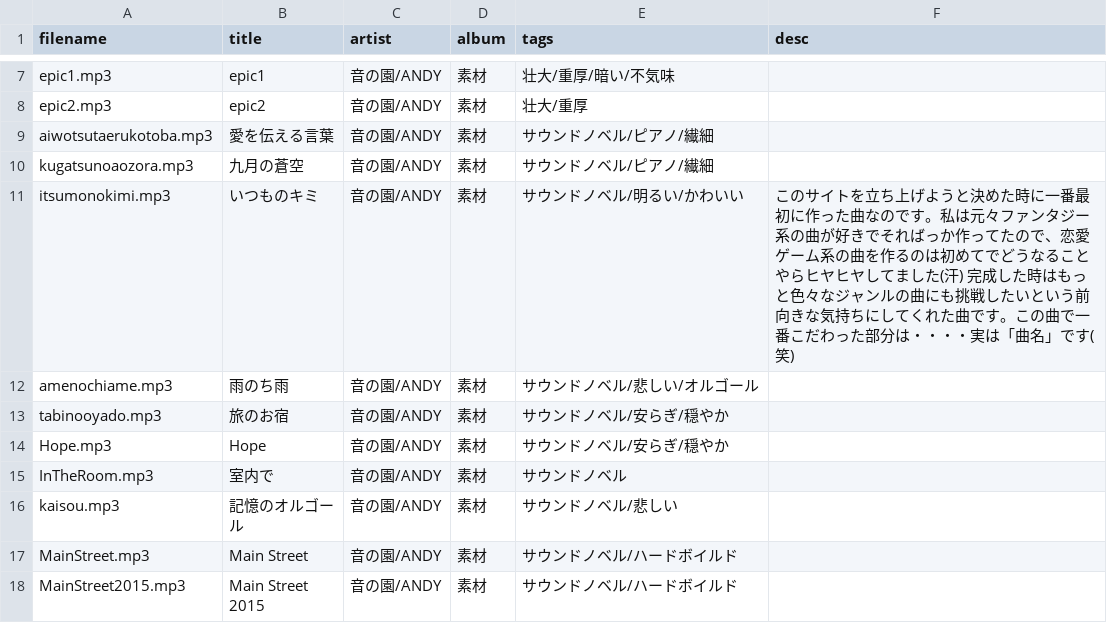
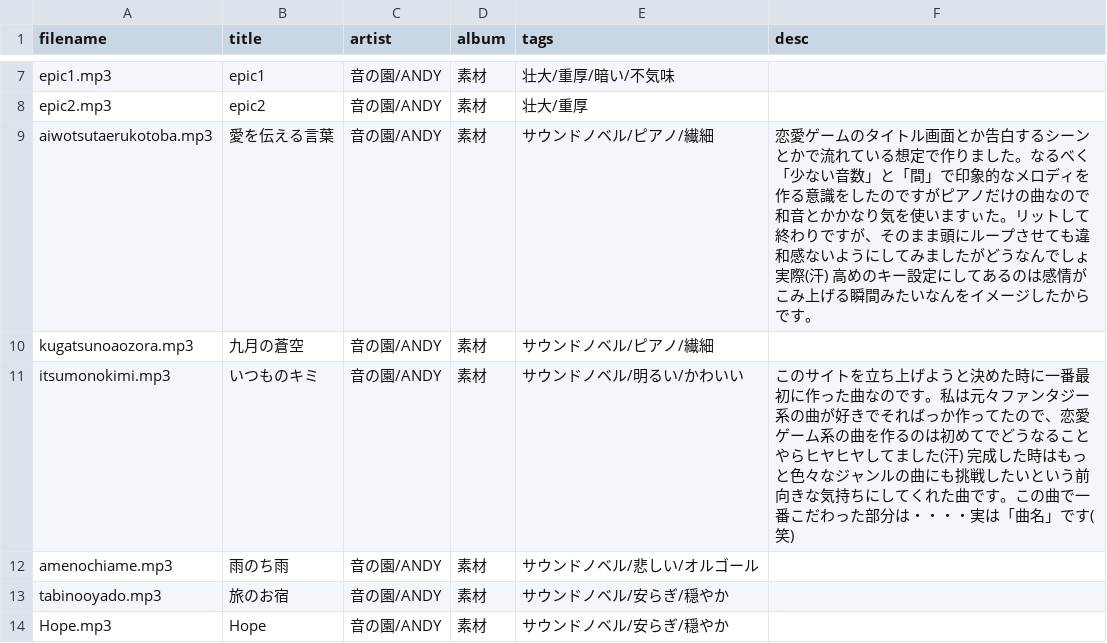
Before and after one commit to syon/tunes, a TSV file: source/tracklists/_def.tsv, drawn as a sheet; only a part is shown, gaps mark what is left out; the shorter side is filled out with more unchanged rows.

Commit message:
add desc

```diff
--- a/source/tracklists/_def.tsv
+++ b/source/tracklists/_def.tsv
@@ -8,3 +8,3 @@ epic1.mp3	epic1	音の園/ANDY	素材	壮大/重厚/暗い/不気味
 epic2.mp3	epic2	音の園/ANDY	素材	壮大/重厚
-aiwotsutaerukotoba.mp3	愛を伝える言葉	音の園/ANDY	素材	サウンドノベル/ピアノ/繊細
+aiwotsutaerukotoba.mp3	愛を伝える言葉	音の園/ANDY	素材	サウンドノベル/ピアノ/繊細	恋愛ゲームのタイトル画面とか告白するシーンとかで流れている想定で作りました。なるべく「少ない音数」と「間」で印象的なメロディを作る意識をしたのですがピアノだけの曲なので和音とかかなり気を使いますぃた。リットして終わりですが、そのまま頭にループさせても違和感ないようにしてみましたがどうなんでしょ実際(汗) 高めのキー設定にしてあるのは感情がこみ上げる瞬間みたいなんをイメージしたからです。
 kugatsunoaozora.mp3	九月の蒼空	音の園/ANDY	素材	サウンドノベル/ピアノ/繊細
```
Also changed, not shown: 1 other file.
